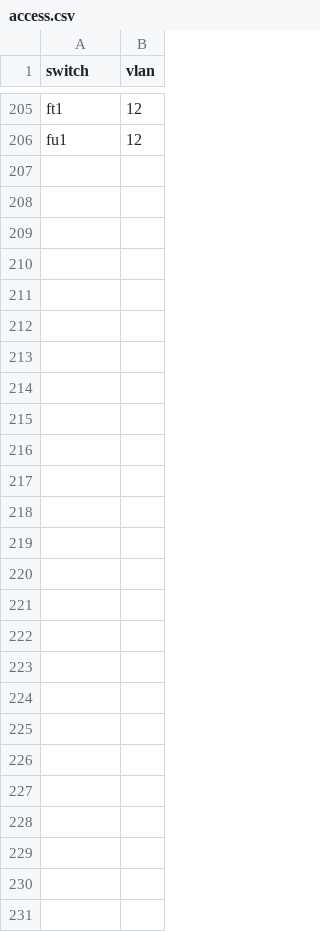
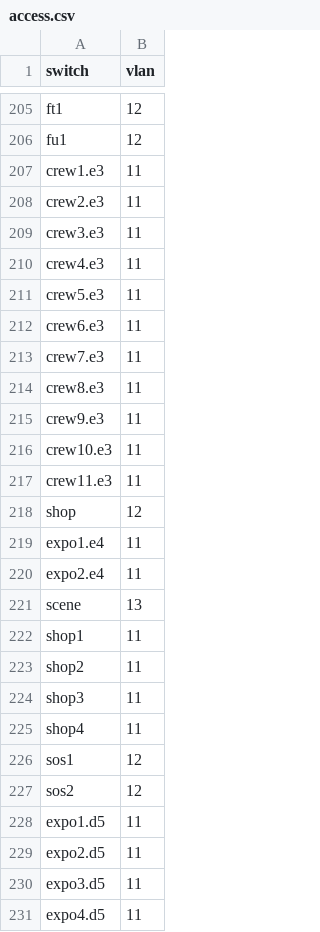
Before and after one commit to npflan/distconf, a CSV file: access.csv, drawn as a sheet; only a part is shown, gaps mark what is left out.

Commit message:
added more access switch

```diff
--- a/access.csv
+++ b/access.csv
@@ -206 +206,26 @@ ft1;12
 fu1;12
+crew1.e3;11
+crew2.e3;11
+crew3.e3;11
+crew4.e3;11
+crew5.e3;11
+crew6.e3;11
+crew7.e3;11
+crew8.e3;11
+crew9.e3;11
+crew10.e3;11
+crew11.e3;11
+shop;12
+expo1.e4;11
+expo2.e4;11
+scene;13
+shop1;11
+shop2;11
+shop3;11
+shop4;11
+sos1;12
+sos2;12
+expo1.d5;11
+expo2.d5;11
+expo3.d5;11
+expo4.d5;11
```
